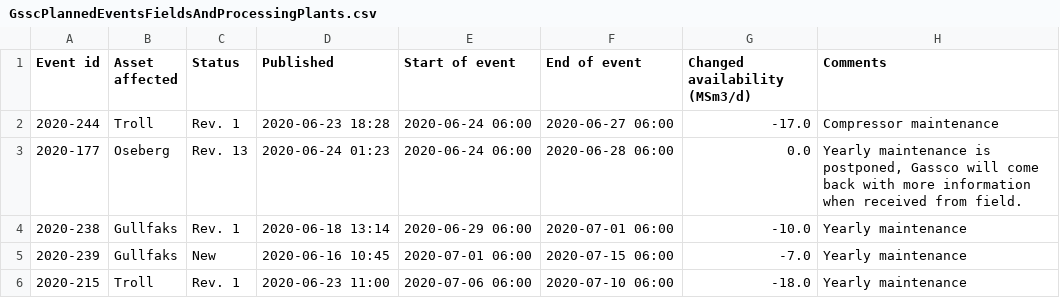
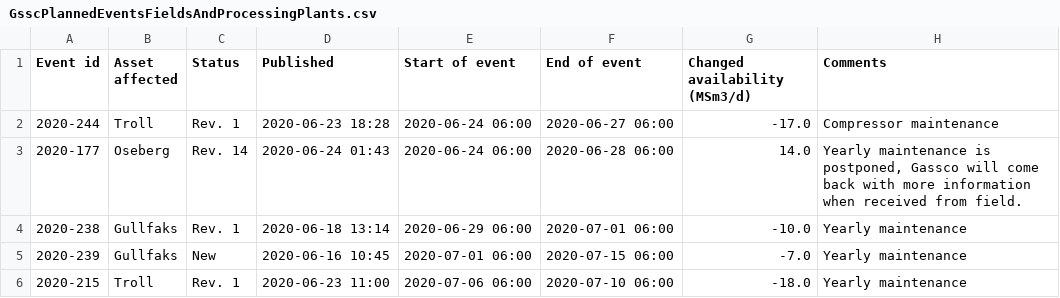
Before and after one commit to vangheq/GasData, a CSV file: data/GsscPlannedEventsFieldsAndProcessingPlants.csv, drawn as a sheet; only a part is shown.

```diff
--- a/data/GsscPlannedEventsFieldsAndProcessingPlants.csv
+++ b/data/GsscPlannedEventsFieldsAndProcessingPlants.csv
@@ -2,3 +2,3 @@ Event id,Asset affected,Status,Published,Start of event,End of event,Changed ava
 2020-244,Troll,Rev. 1,2020-06-23 18:28,2020-06-24 06:00,2020-06-27 06:00,-17.0,Compressor maintenance
-2020-177,Oseberg,Rev. 13,2020-06-24 01:23,2020-06-24 06:00,2020-06-28 06:00,0.0,"Yearly maintenance is postponed, Gassco will come back with more information when received from field."
+2020-177,Oseberg,Rev. 14,2020-06-24 01:43,2020-06-24 06:00,2020-06-28 06:00,14.0,"Yearly maintenance is postponed, Gassco will come back with more information when received from field."
 2020-238,Gullfaks,Rev. 1,2020-06-18 13:14,2020-06-29 06:00,2020-07-01 06:00,-10.0,Yearly maintenance
```
Also changed, not shown: 1 other file.
